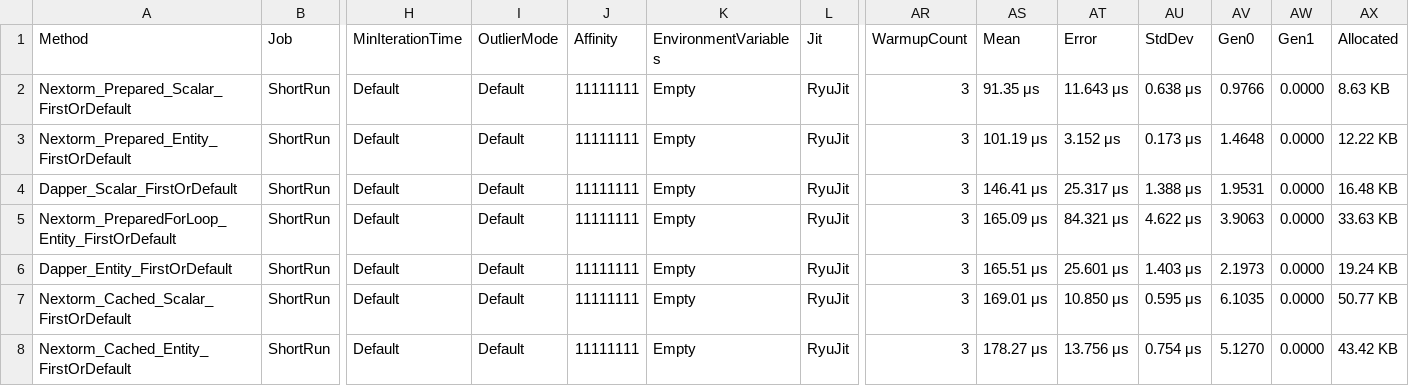
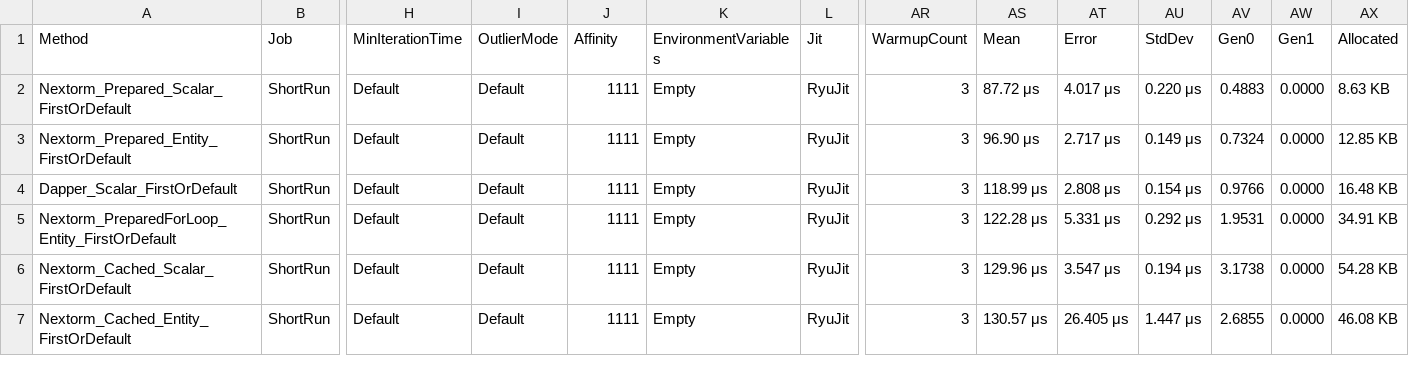
Before and after one commit to AlexeyShirshov/nextorm, a CSV file: benchmarks/BenchmarkDotNet.Artifacts/results/NextORM.Benchmark.SqliteBenchmarkFirst-report.csv, drawn as a sheet; only a part is shown, gaps mark what is left out; removed rows and columns are numbered as before the commit, all else as after; rows hold the shown columns only; the diff covers the shown part only; the diff names each change by its address in the sheet, - before the commit and + after, or states it on an @@ line.

```diff
--- a/benchmarks/BenchmarkDotNet.Artifacts/results/NextORM.Benchmark.SqliteBenchmarkFirst-report.csv
+++ b/benchmarks/BenchmarkDotNet.Artifacts/results/NextORM.Benchmark.SqliteBenchmarkFirst-report.csv
-J2:J5 (Affinity): 11111111
+J2:J5 (Affinity): 1111
-AS2 (Mean): 91.35 μs
+AS2 (Mean): 87.72 μs
-AT2 (Error): 11.643 μs
+AT2 (Error): 4.017 μs
-AU2 (StdDev): 0.638 μs
+AU2 (StdDev): 0.220 μs
-AV2 (Gen0): 0.9766
+AV2 (Gen0): 0.4883
-AS3 (Mean): 101.19 μs
+AS3 (Mean): 96.90 μs
-AT3 (Error): 3.152 μs
+AT3 (Error): 2.717 μs
-AU3 (StdDev): 0.173 μs
+AU3 (StdDev): 0.149 μs
-AV3 (Gen0): 1.4648
+AV3 (Gen0): 0.7324
-AX3 (Allocated): 12.22 KB
+AX3 (Allocated): 12.85 KB
-AS4 (Mean): 146.41 μs
+AS4 (Mean): 118.99 μs
-AT4 (Error): 25.317 μs
+AT4 (Error): 2.808 μs
-AU4 (StdDev): 1.388 μs
+AU4 (StdDev): 0.154 μs
-AV4 (Gen0): 1.9531
+AV4 (Gen0): 0.9766
-AS5 (Mean): 165.09 μs
+AS5 (Mean): 122.28 μs
-AT5 (Error): 84.321 μs
+AT5 (Error): 5.331 μs
-AU5 (StdDev): 4.622 μs
+AU5 (StdDev): 0.292 μs
-AV5 (Gen0): 3.9063
+AV5 (Gen0): 1.9531
-AX5 (Allocated): 33.63 KB
+AX5 (Allocated): 34.91 KB
-row 6: Dapper_Entity_FirstOrDefault | ShortRun | Default | Default | 11111111 | Empty | RyuJit | 3 | 165.51 μs | 25.601 μs | 1.403 μs | 2.1973 | 0.0000 | 19.24 KB
-J6:J7 (Affinity): 11111111
+J6:J7 (Affinity): 1111
-AS6 (Mean): 169.01 μs
+AS6 (Mean): 129.96 μs
-AT6 (Error): 10.850 μs
+AT6 (Error): 3.547 μs
-AU6 (StdDev): 0.595 μs
+AU6 (StdDev): 0.194 μs
-AV6 (Gen0): 6.1035
+AV6 (Gen0): 3.1738
-AX6 (Allocated): 50.77 KB
+AX6 (Allocated): 54.28 KB
-AS7 (Mean): 178.27 μs
+AS7 (Mean): 130.57 μs
-AT7 (Error): 13.756 μs
+AT7 (Error): 26.405 μs
-AU7 (StdDev): 0.754 μs
+AU7 (StdDev): 1.447 μs
-AV7 (Gen0): 5.1270
+AV7 (Gen0): 2.6855
-AX7 (Allocated): 43.42 KB
+AX7 (Allocated): 46.08 KB
```
Also changed, not shown: 1 added row and 40 edited cells elsewhere in this file, benchmarks/BenchmarkDotNet.Artifacts/results/NextORM.Benchmark.SqliteBenchmarkFeaturesFair-report.csv, benchmarks/BenchmarkDotNet.Artifacts/results/NextORM.Benchmark.SqliteBenchmarkFeaturesFairCached-report.csv, 27 other files.
